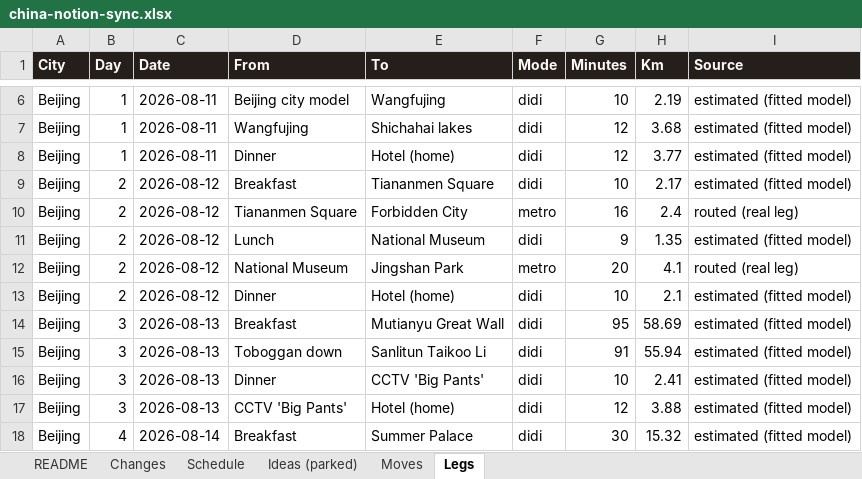
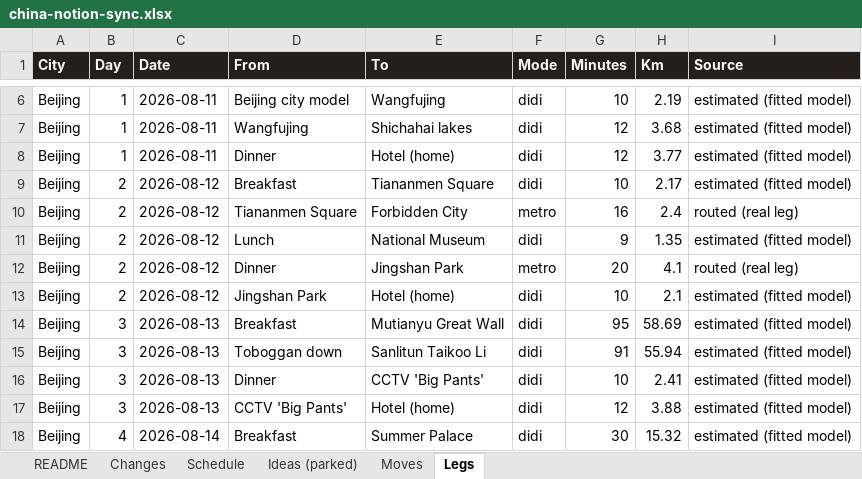
Before and after one commit to Lexiz/china-itinerary-analysis, an Excel workbook: china-notion-sync.xlsx, sheet Legs, drawn as a sheet; only a part is shown, gaps mark what is left out; values as stored, in another font and other column widths than the file's, no borders; the diff names each change by its address in the sheet, - before the commit and + after, or states it on an @@ line.

```diff
--- a/china-notion-sync.xlsx (sheet Legs)
+++ b/china-notion-sync.xlsx (sheet Legs)
-D12 (From): National Museum
+D12 (From): Dinner
-D13 (From): Dinner
+D13 (From): Jingshan Park
```
Also changed, not shown: sheet Changes, sheet Schedule, 6 other files.
